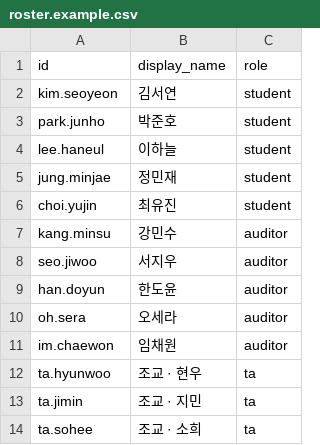
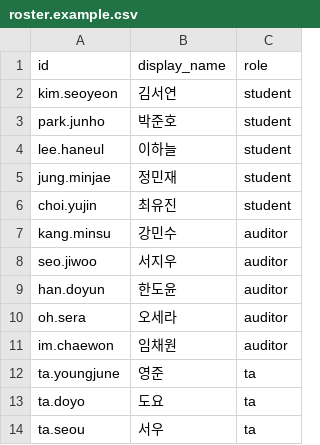
Before and after one commit to youngjuene/CTP49906_2026, a CSV file: feedback-atlas/roster.example.csv, drawn as a sheet; removed rows and columns are numbered as before the commit, all else as after; the diff names each change by its address in the sheet, - before the commit and + after, or states it on an @@ line.

```diff
--- a/feedback-atlas/roster.example.csv
+++ b/feedback-atlas/roster.example.csv
-row 12: ta.hyunwoo | 조교 · 현우 | ta
-row 13: ta.jimin | 조교 · 지민 | ta
-row 14: ta.sohee | 조교 · 소희 | ta
+row 12: ta.youngjune | 영준 | ta
+row 13: ta.doyo | 도요 | ta
+row 14: ta.seou | 서우 | ta
```
Also changed, not shown: 2 other files.
